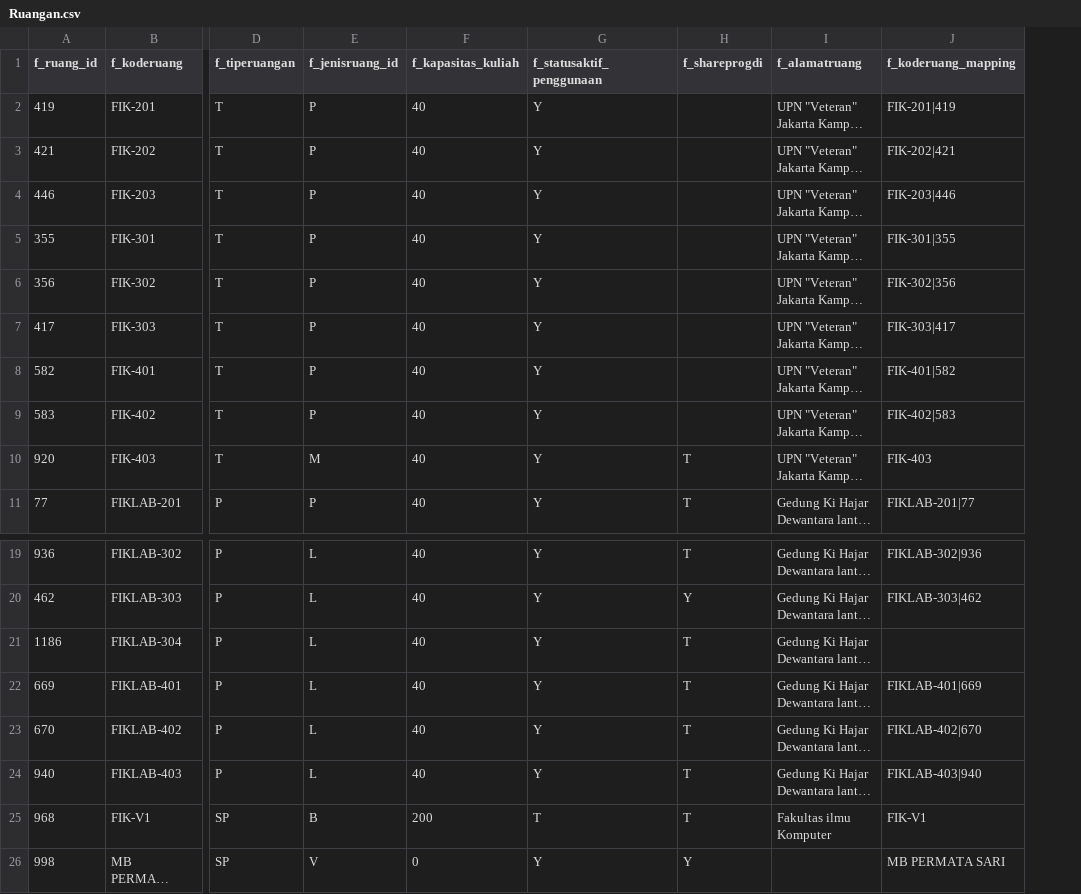
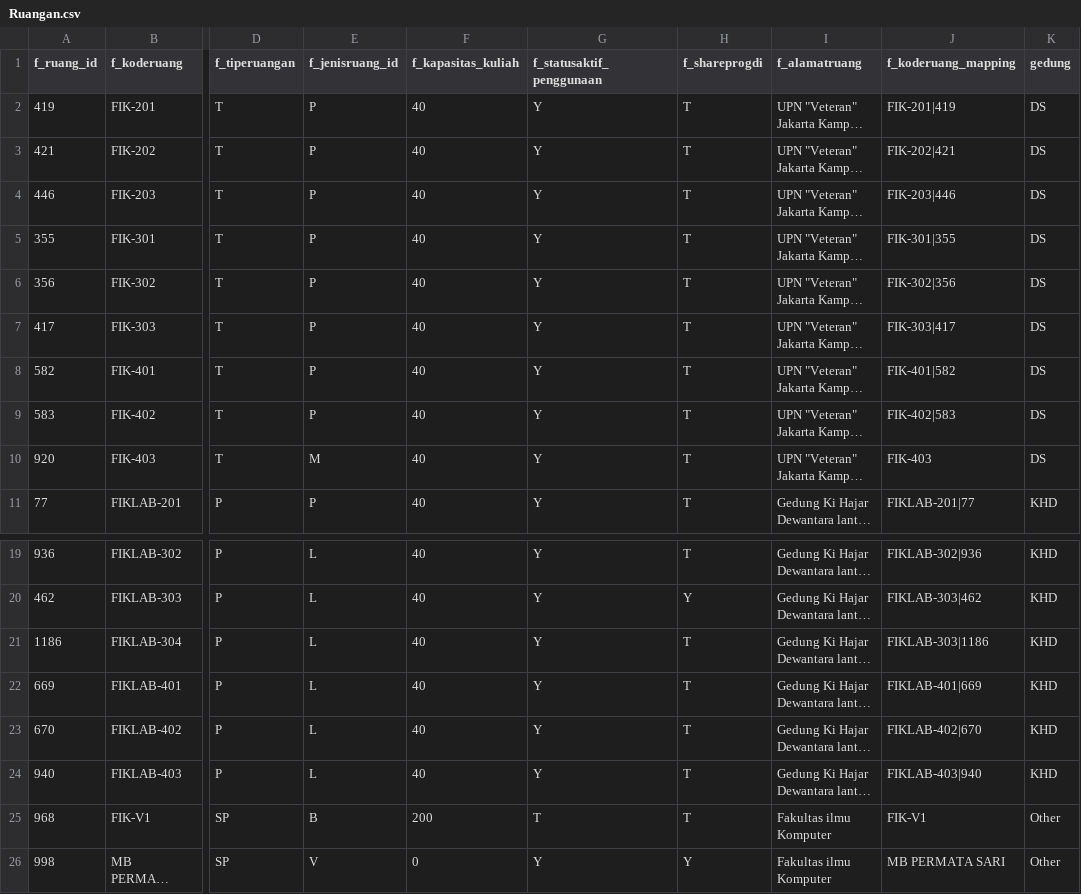
Before and after one commit to Ader-EX/skripsi, a CSV file: backend/datas/Ruangan.csv, drawn as a sheet; only a part is shown, gaps mark what is left out; long unchanged cells end in …; the diff names each change by its address in the sheet, - before the commit and + after, or states it on an @@ line.

Commit message:
Feat : Added Ruangan, Mata Kuliah, Dosen datas to db. Made basic routes

```diff
--- a/backend/datas/Ruangan.csv
+++ b/backend/datas/Ruangan.csv
+column K (gedung), rows 2-11: DS | DS | DS | DS | DS | DS | DS | DS | DS | KHD; rows 19-26: KHD | KHD | KHD | KHD | KHD | KHD | Other | Other
-H2:H9 (f_shareprogdi): (empty)
+H2:H9 (f_shareprogdi): T
-J21 (f_koderuang_mapping): (empty)
+J21 (f_koderuang_mapping): FIKLAB-303|1186
-I26 (f_alamatruang): (empty)
+I26 (f_alamatruang): Fakultas ilmu Komputer
```
Also changed, not shown: backend/datas/MataKuliah.csv, 25 other files.
